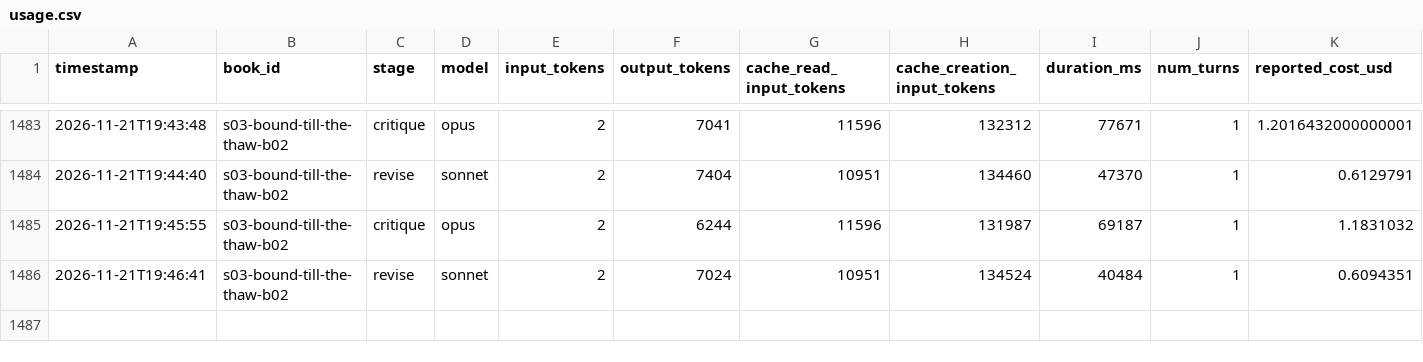
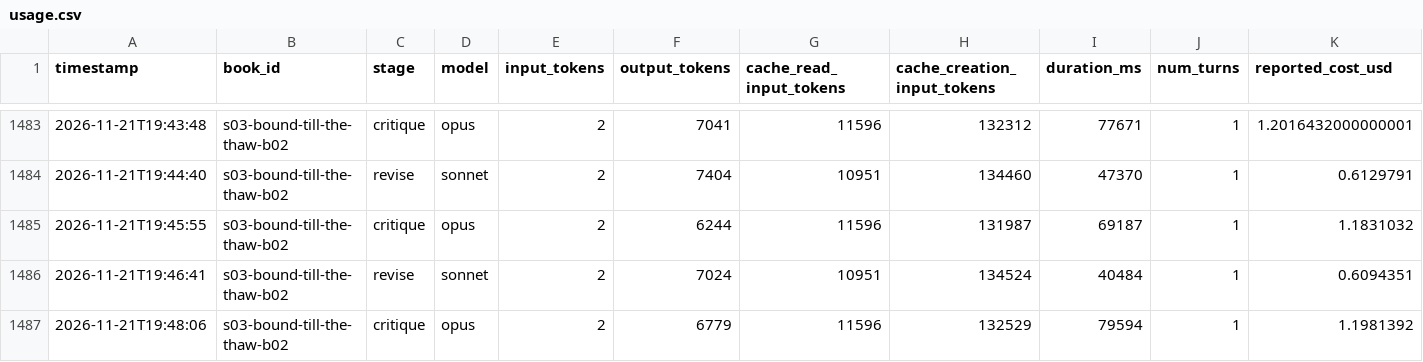
Before and after one commit to vimalcherangattu/Romantasy-Factory, a CSV file: state/usage.csv, drawn as a sheet; only a part is shown, gaps mark what is left out; the diff names each change by its address in the sheet, - before the commit and + after, or states it on an @@ line.

```diff
--- a/state/usage.csv
+++ b/state/usage.csv
+row 1487: 2026-11-21T19:48:06 | s03-bound-till-the-thaw-b02 | critique | opus | 2 | 6779 | 11596 | 132529 | 79594 | 1 | 1.1981392
```
Also changed, not shown: 3 other files.
